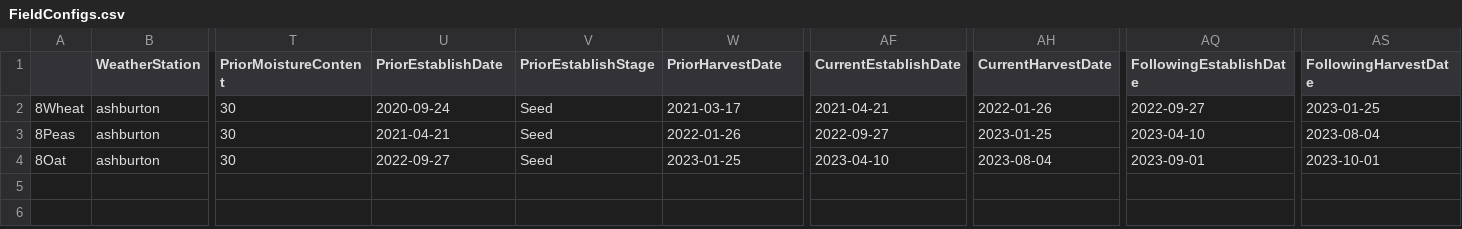
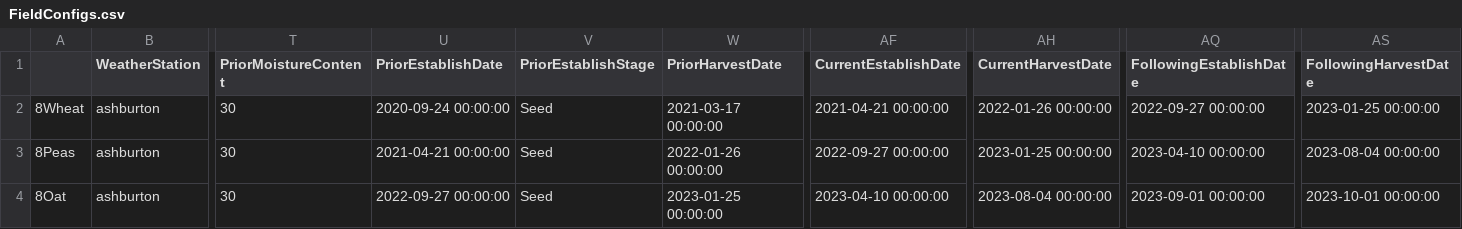
Before and after one commit to Stepania/SVSModelBuildDeploy, a CSV file: TestComponents/TestSets/WS2/FieldConfigs.csv, drawn as a sheet; only a part is shown, gaps mark what is left out; the diff names each change by its address in the sheet, - before the commit and + after, or states it on an @@ line.

```diff
--- a/TestComponents/TestSets/WS2/FieldConfigs.csv
+++ b/TestComponents/TestSets/WS2/FieldConfigs.csv
-U2 (PriorEstablishDate): 2020-09-24
+U2 (PriorEstablishDate): 2020-09-24 00:00:00
-W2 (PriorHarvestDate): 2021-03-17
+W2 (PriorHarvestDate): 2021-03-17 00:00:00
-AF2 (CurrentEstablishDate): 2021-04-21
+AF2 (CurrentEstablishDate): 2021-04-21 00:00:00
-AH2 (CurrentHarvestDate): 2022-01-26
+AH2 (CurrentHarvestDate): 2022-01-26 00:00:00
-AQ2 (FollowingEstablishDate): 2022-09-27
+AQ2 (FollowingEstablishDate): 2022-09-27 00:00:00
-AS2 (FollowingHarvestDate): 2023-01-25
+AS2 (FollowingHarvestDate): 2023-01-25 00:00:00
-U3 (PriorEstablishDate): 2021-04-21
+U3 (PriorEstablishDate): 2021-04-21 00:00:00
-W3 (PriorHarvestDate): 2022-01-26
+W3 (PriorHarvestDate): 2022-01-26 00:00:00
-AF3 (CurrentEstablishDate): 2022-09-27
+AF3 (CurrentEstablishDate): 2022-09-27 00:00:00
-AH3 (CurrentHarvestDate): 2023-01-25
+AH3 (CurrentHarvestDate): 2023-01-25 00:00:00
-AQ3 (FollowingEstablishDate): 2023-04-10
+AQ3 (FollowingEstablishDate): 2023-04-10 00:00:00
-AS3 (FollowingHarvestDate): 2023-08-04
+AS3 (FollowingHarvestDate): 2023-08-04 00:00:00
-U4 (PriorEstablishDate): 2022-09-27
+U4 (PriorEstablishDate): 2022-09-27 00:00:00
-W4 (PriorHarvestDate): 2023-01-25
+W4 (PriorHarvestDate): 2023-01-25 00:00:00
-AF4 (CurrentEstablishDate): 2023-04-10
+AF4 (CurrentEstablishDate): 2023-04-10 00:00:00
-AH4 (CurrentHarvestDate): 2023-08-04
+AH4 (CurrentHarvestDate): 2023-08-04 00:00:00
-AQ4 (FollowingEstablishDate): 2023-09-01
+AQ4 (FollowingEstablishDate): 2023-09-01 00:00:00
-AS4 (FollowingHarvestDate): 2023-10-01
+AS4 (FollowingHarvestDate): 2023-10-01 00:00:00
```
Also changed, not shown: TestComponents/TestSets/Residues/FieldConfigs.csv, 6 other files.
